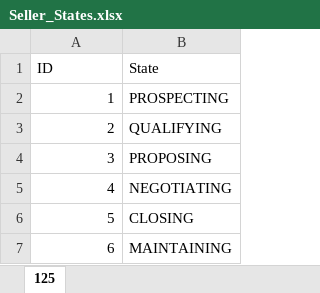
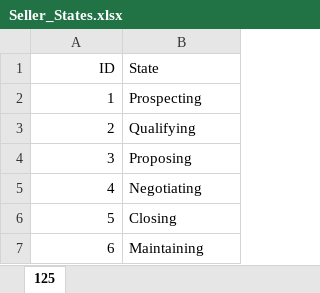
Before and after one commit to PATA-hanke-Spring-2025/Agent-based-Model-Basics, an Excel workbook: Seller_States.xlsx, sheet 125, drawn as a sheet; values as stored, in another font and other column widths than the file's, no borders; the diff names each change by its address in the sheet, - before the commit and + after, or states it on an @@ line.

Commit message:
reading file.py and value_calculator.py were integrated

```diff
--- a/Seller_States.xlsx (sheet 125)
+++ b/Seller_States.xlsx (sheet 125)
-A1 alignment: left
+A1 alignment: right
-B2 (State): PROSPECTING
+B2 (State): Prospecting
-B3 (State): QUALIFYING
+B3 (State): Qualifying
-B4 (State): PROPOSING
+B4 (State): Proposing
-B5 (State): NEGOTIATING
+B5 (State): Negotiating
-B6 (State): CLOSING
+B6 (State): Closing
-B7 (State): MAINTAINING
+B7 (State): Maintaining
```
Also changed, not shown: 8 other files.
